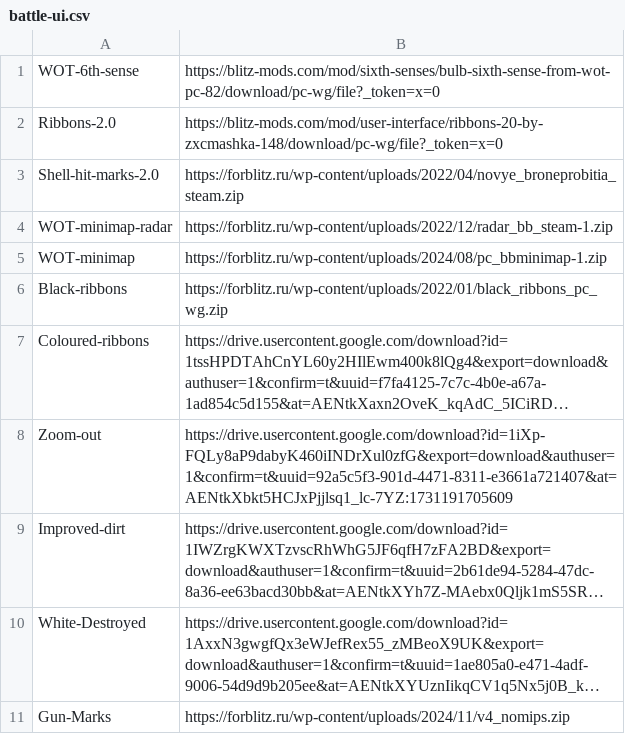
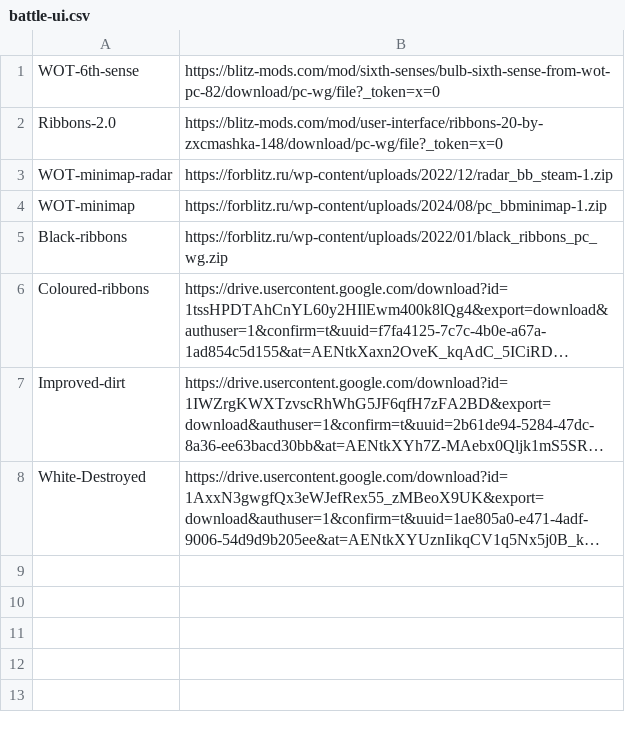
Before and after one commit to RickOnGit/RickWotbMods, a CSV file: files/mods/battle-ui.csv, drawn as a sheet; long unchanged cells end in …; the diff names each change by its address in the sheet, - before the commit and + after, or states it on an @@ line.

```diff
--- a/files/mods/battle-ui.csv
+++ b/files/mods/battle-ui.csv
-row 3: Shell-hit-marks-2.0 | https://forblitz.ru/wp-content/uploads/2022/04/novye_broneprobitia_steam.zip
-row 8: Zoom-out | https://drive.usercontent.google.com/download?id=1iXp-FQLy8aP9dabyK460iINDrXul0zfG&export=download&authuser=1&confirm=t&uuid=92a5c5f3-901d-4471-8311-e3661a721407&at=AENtkXbkt5HCJxPjjlsq1_lc-7YZ:1731191705609
-row 11: Gun-Marks | https://forblitz.ru/wp-content/uploads/2024/11/v4_nomips.zip
```
Also changed, not shown: files/tanks.csv, 1 other file.
